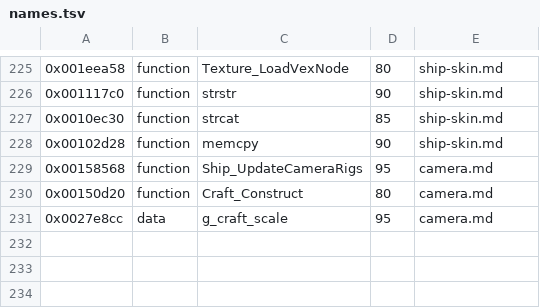
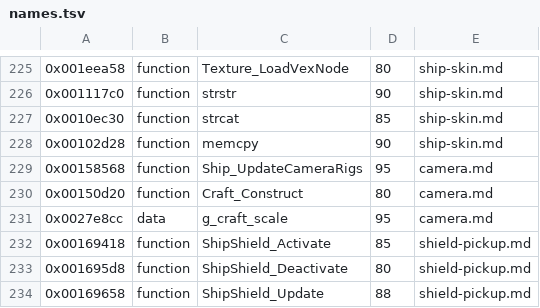
Before and after one commit to topaxi/OpenAntiGrav, a TSV file: docs/ghidra/functions/ps2-pulse-eu/names.tsv, drawn as a sheet; only a part is shown, gaps mark what is left out.

```diff
--- a/docs/ghidra/functions/ps2-pulse-eu/names.tsv
+++ b/docs/ghidra/functions/ps2-pulse-eu/names.tsv
@@ -231 +231,4 @@
 0x0027e8cc	data	g_craft_scale	95	camera.md
+0x00169418	function	ShipShield_Activate	85	shield-pickup.md
+0x001695d8	function	ShipShield_Deactivate	80	shield-pickup.md
+0x00169658	function	ShipShield_Update	88	shield-pickup.md
```
Also changed, not shown: 5 other files.
